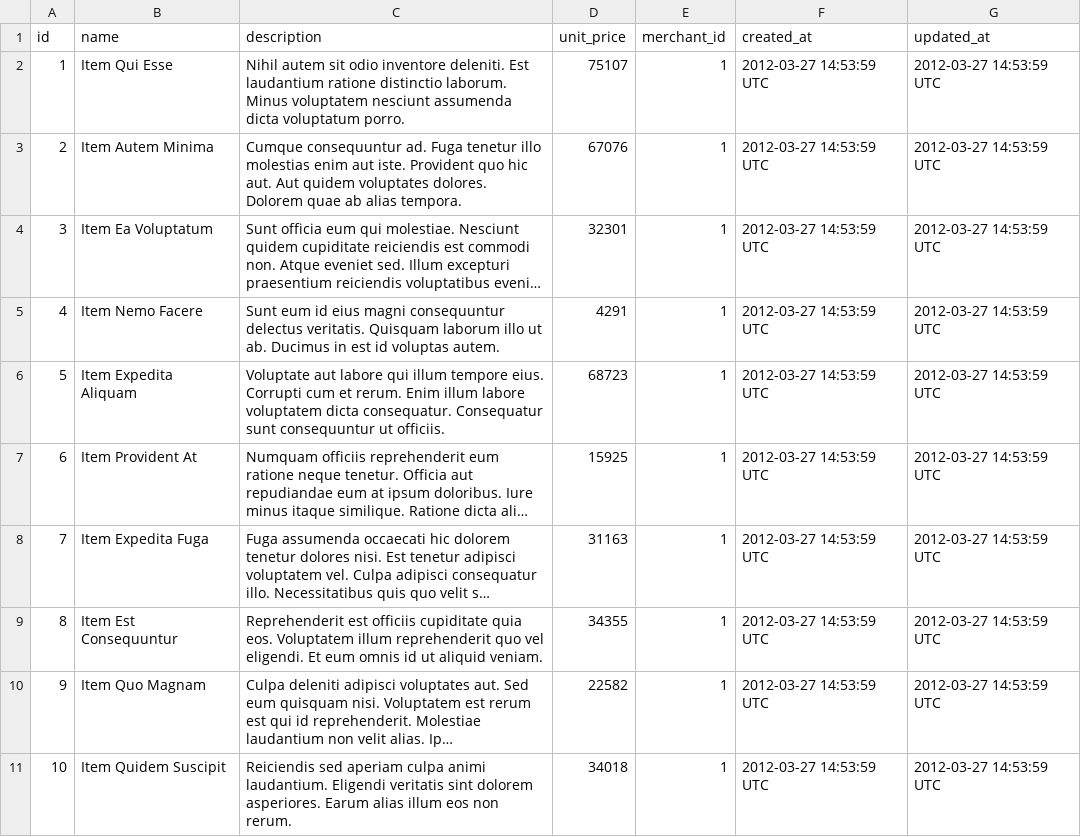
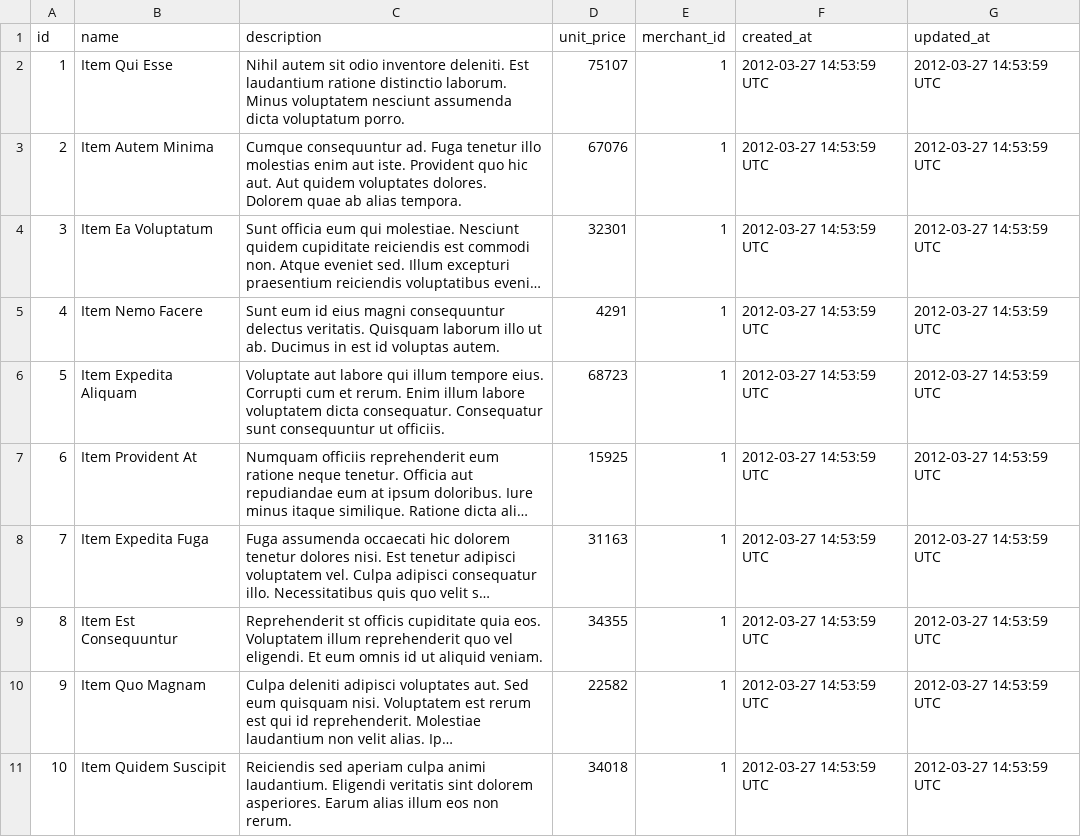
Before and after one commit to selfup/sales_engine, a CSV file: sales_engine/data/items.csv, drawn as a sheet; only a part is shown; long unchanged cells end in …; the diff names each change by its address in the sheet, - before the commit and + after, or states it on an @@ line.

```diff
--- a/sales_engine/data/items.csv
+++ b/sales_engine/data/items.csv
-C9 (description): Reprehenderit est officiis cupiditate quia…
+C9 (description): Reprehenderit st officis cupiditate quia…
```
Also changed, not shown: 2 other files.
